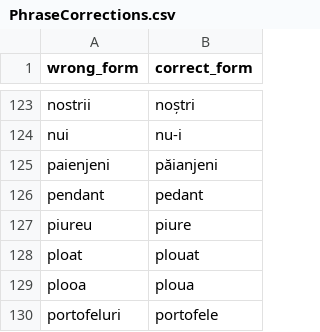
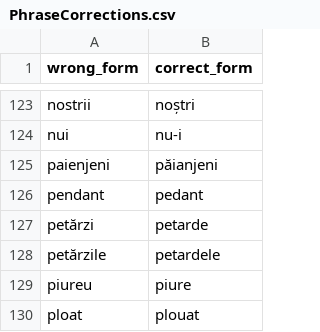
Before and after one commit to tacheometry/Agramat, a CSV file: PhraseCorrections.csv, drawn as a sheet; only a part is shown, gaps mark what is left out; the shorter side is filled out with more unchanged rows.

Commit message:
"petărzi"

```diff
--- a/PhraseCorrections.csv
+++ b/PhraseCorrections.csv
@@ -126,2 +126,4 @@ paienjeni,păianjeni
 pendant,pedant
+petărzi,petarde
+petărzile,petardele
 piureu,piure
```
